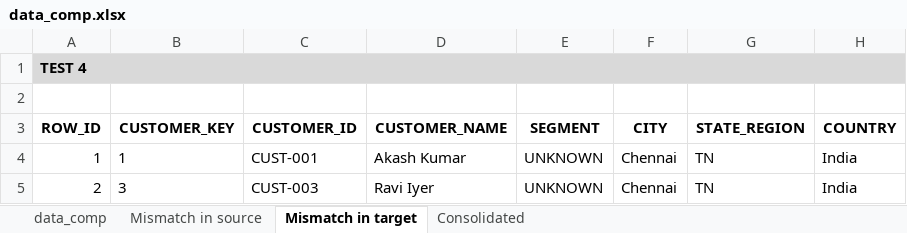
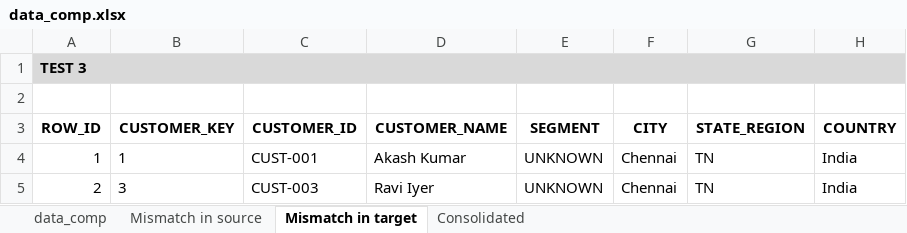
Before and after one commit to picklu22/DBTPOC, an Excel workbook: data_comp.xlsx, sheet Mismatch in target, drawn as a sheet; values as stored, in another font and other column widths than the file's, no borders; the diff names each change by its address in the sheet, - before the commit and + after, or states it on an @@ line.

```diff
--- a/data_comp.xlsx (sheet Mismatch in target)
+++ b/data_comp.xlsx (sheet Mismatch in target)
-A1 (ROW_ID): TEST 4
+A1 (ROW_ID): TEST 3
```
Also changed, not shown: sheet data_comp, sheet Mismatch in source, sheet Consolidated.
